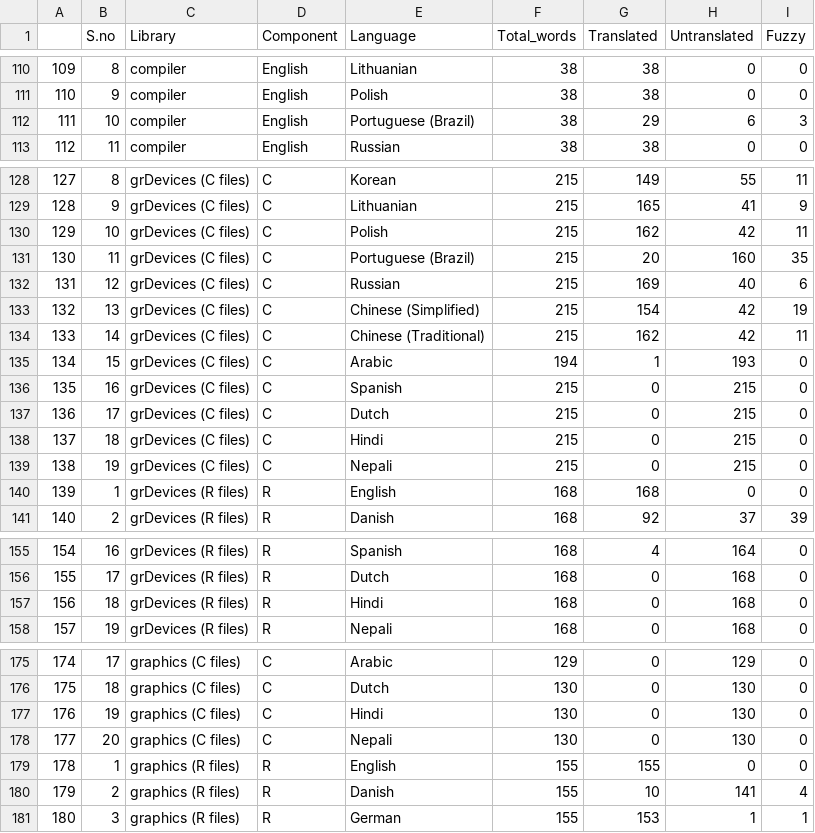
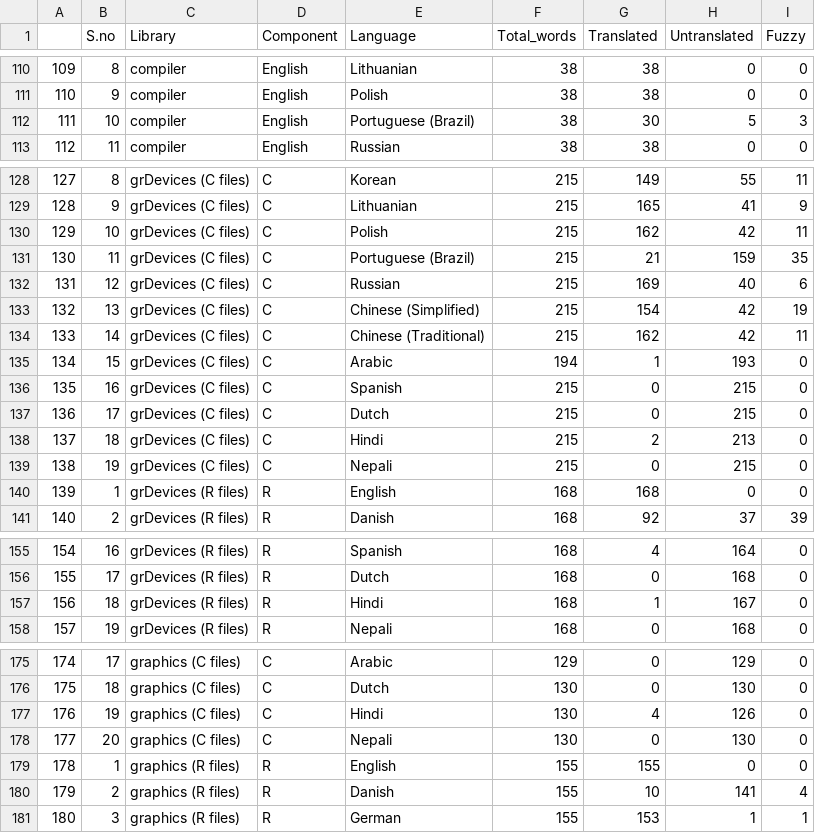
Before and after one commit to shrish-shete20/weblate, a CSV file: Library Language Statistics/Library Language Statistics.csv, drawn as a sheet; only a part is shown, gaps mark what is left out; the diff covers the shown part only.

```diff
--- a/Library Language Statistics/Library Language Statistics.csv
+++ b/Library Language Statistics/Library Language Statistics.csv
@@ -111,3 +111,3 @@
 "110",9,"compiler","English","Polish",38,38,0,0
-"111",10,"compiler","English","Portuguese (Brazil)",38,29,6,3
+"111",10,"compiler","English","Portuguese (Brazil)",38,30,5,3
 "112",11,"compiler","English","Russian",38,38,0,0
@@ -130,3 +130,3 @@
 "129",10,"grDevices (C files)","C","Polish",215,162,42,11
-"130",11,"grDevices (C files)","C","Portuguese (Brazil)",215,20,160,35
+"130",11,"grDevices (C files)","C","Portuguese (Brazil)",215,21,159,35
 "131",12,"grDevices (C files)","C","Russian",215,169,40,6
@@ -137,3 +137,3 @@
 "136",17,"grDevices (C files)","C","Dutch",215,0,215,0
-"137",18,"grDevices (C files)","C","Hindi",215,0,215,0
+"137",18,"grDevices (C files)","C","Hindi",215,2,213,0
 "138",19,"grDevices (C files)","C","Nepali",215,0,215,0
@@ -156,3 +156,3 @@
 "155",17,"grDevices (R files)","R","Dutch",168,0,168,0
-"156",18,"grDevices (R files)","R","Hindi",168,0,168,0
+"156",18,"grDevices (R files)","R","Hindi",168,1,167,0
 "157",19,"grDevices (R files)","R","Nepali",168,0,168,0
@@ -176,3 +176,3 @@
 "175",18,"graphics (C files)","C","Dutch",130,0,130,0
-"176",19,"graphics (C files)","C","Hindi",130,0,130,0
+"176",19,"graphics (C files)","C","Hindi",130,4,126,0
 "177",20,"graphics (C files)","C","Nepali",130,0,130,0
```
Also changed, not shown: 55 edited cells elsewhere in this file.
